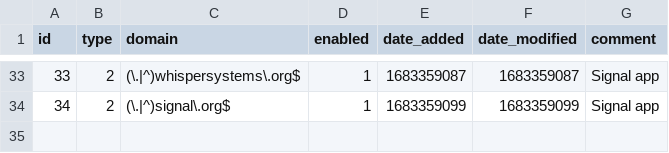
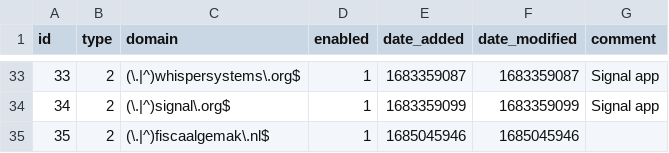
Before and after one commit to tester494/my-pihole-lists, a CSV file: domainlist.csv, drawn as a sheet; only a part is shown, gaps mark what is left out; the diff names each change by its address in the sheet, - before the commit and + after, or states it on an @@ line.

Commit message:
Updated May 25, 2023  9:00PM

```diff
--- a/domainlist.csv
+++ b/domainlist.csv
+row 35: 35 | 2 | (\.|^)fiscaalgemak\.nl$ | 1 | 1685045946 | 1685045946
```
